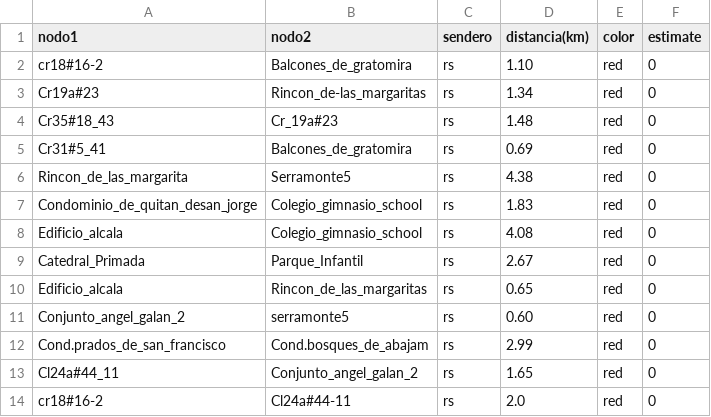
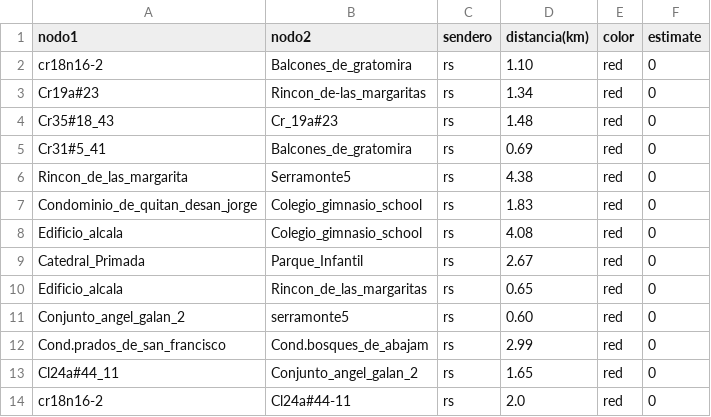
Before and after one commit to Levianthanx/rutas, a CSV file: nodosxnodos.csv, drawn as a sheet.

Commit message:
Update nodosxnodos.csv

```diff
--- a/nodosxnodos.csv
+++ b/nodosxnodos.csv
@@ -1,3 +1,3 @@
 nodo1,nodo2,sendero,distancia(km),color,estimate
-cr18#16-2,Balcones_de_gratomira,rs,1.10,red,0
+cr18n16-2,Balcones_de_gratomira,rs,1.10,red,0
 Cr19a#23,Rincon_de-las_margaritas,rs,1.34,red,0
@@ -13,2 +13,2 @@ Cond.prados_de_san_francisco,Cond.bosques_de_abajam,rs,2.99,red,0
 Cl24a#44_11,Conjunto_angel_galan_2,rs,1.65,red,0
-cr18#16-2,Cl24a#44-11,rs,2.0,red,0
+cr18n16-2,Cl24a#44-11,rs,2.0,red,0
```
